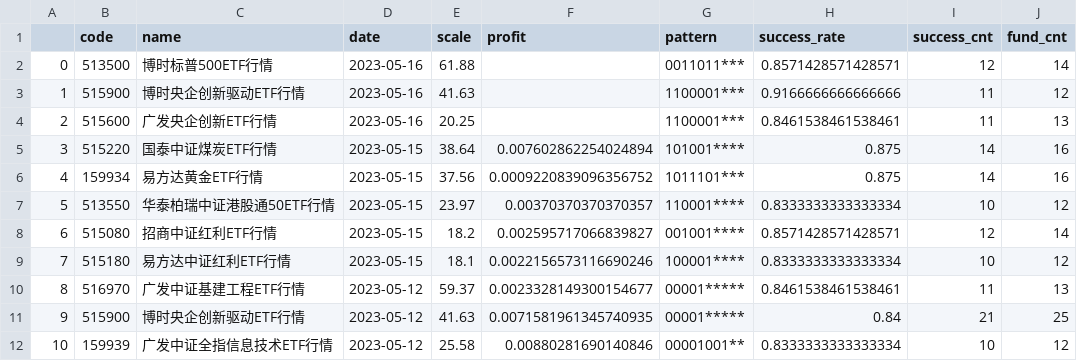
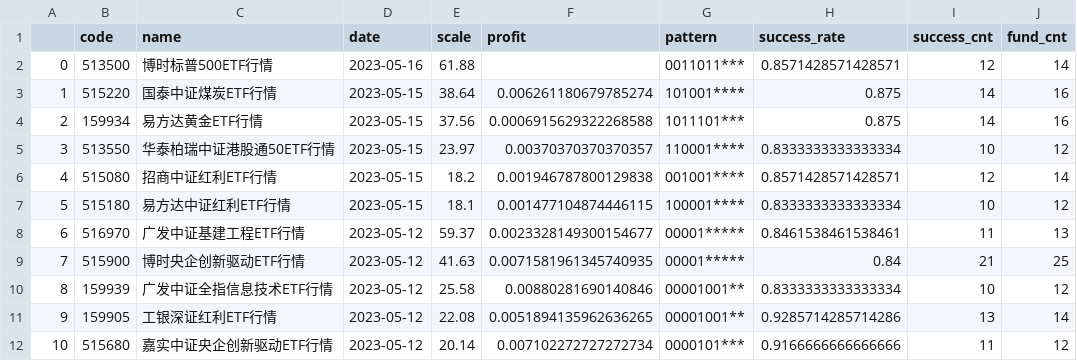
Before and after one commit to zuoxiaolei/qtrade2, a CSV file: data/ads/history_data2.csv, drawn as a sheet; only a part is shown; the shorter side is filled out with more unchanged rows; removed rows and columns are numbered as before the commit, all else as after; the diff names each change by its address in the sheet, - before the commit and + after, or states it on an @@ line.

```diff
--- a/data/ads/history_data2.csv
+++ b/data/ads/history_data2.csv
-row 3: 1 | 515900 | 博时央企创新驱动ETF行情 | 2023-05-16 | 41.63 |  | 1100001*** | 0.9166666666666666 | 11 | 12
-row 4: 2 | 515600 | 广发央企创新ETF行情 | 2023-05-16 | 20.25 |  | 1100001*** | 0.8461538461538461 | 11 | 13
@@ column A renumbered from row 3 down @@
-F3 (profit): 0.007602862254024894
+F3 (profit): 0.006261180679785274
-F4 (profit): 0.0009220839096356752
+F4 (profit): 0.0006915629322268588
-F6 (profit): 0.002595717066839827
+F6 (profit): 0.001946787800129838
-F7 (profit): 0.0022156573116690246
+F7 (profit): 0.001477104874446115
```
Also changed, not shown: 1 other file.
